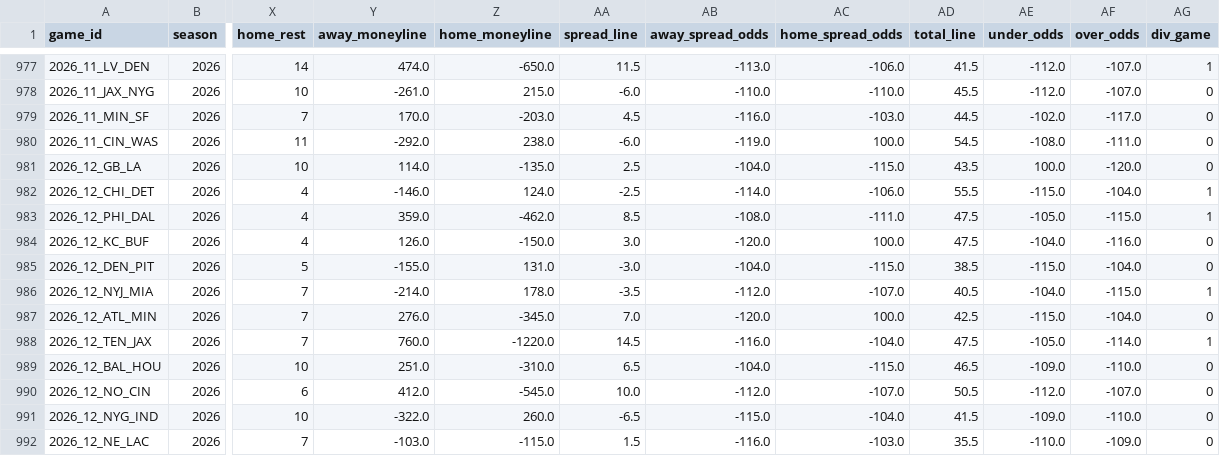
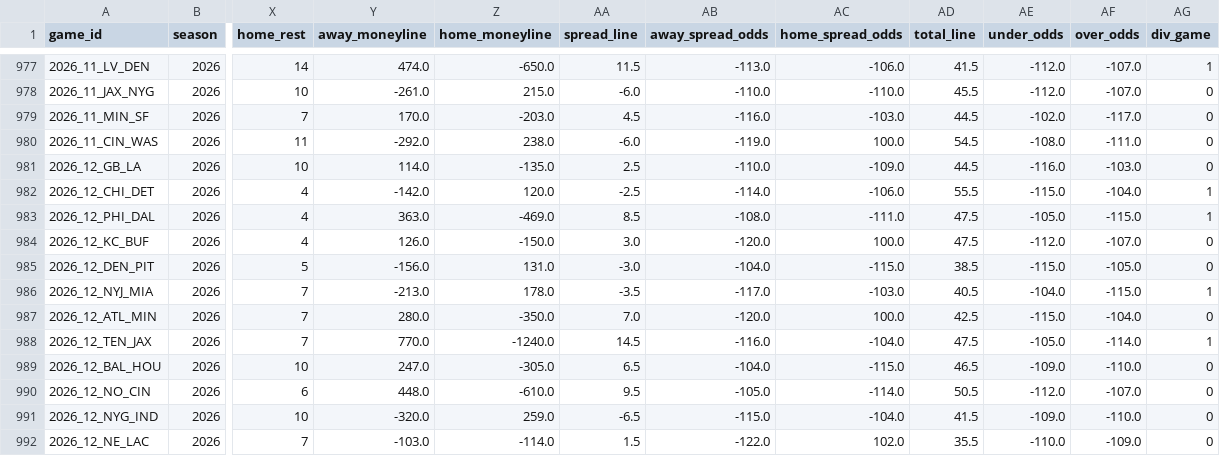
Before and after one commit to shane376/nfl-prediction-model, a CSV file: artifacts/games.csv, drawn as a sheet; only a part is shown, gaps mark what is left out; the diff covers the shown part only; the diff names each change by its address in the sheet, - before the commit and + after, or states it on an @@ line.

```diff
--- a/artifacts/games.csv
+++ b/artifacts/games.csv
-AB981 (away_spread_odds): -104.0
+AB981 (away_spread_odds): -110.0
-AC981 (home_spread_odds): -115.0
+AC981 (home_spread_odds): -109.0
-AD981 (total_line): 43.5
+AD981 (total_line): 44.5
-AE981 (under_odds): 100.0
+AE981 (under_odds): -116.0
-AF981 (over_odds): -120.0
+AF981 (over_odds): -103.0
-Y982 (away_moneyline): -146.0
+Y982 (away_moneyline): -142.0
-Z982 (home_moneyline): 124.0
+Z982 (home_moneyline): 120.0
-Y983 (away_moneyline): 359.0
+Y983 (away_moneyline): 363.0
-Z983 (home_moneyline): -462.0
+Z983 (home_moneyline): -469.0
-AE984 (under_odds): -104.0
+AE984 (under_odds): -112.0
-AF984 (over_odds): -116.0
+AF984 (over_odds): -107.0
-Y985 (away_moneyline): -155.0
+Y985 (away_moneyline): -156.0
-AF985 (over_odds): -104.0
+AF985 (over_odds): -105.0
-Y986 (away_moneyline): -214.0
+Y986 (away_moneyline): -213.0
-AB986 (away_spread_odds): -112.0
+AB986 (away_spread_odds): -117.0
-AC986 (home_spread_odds): -107.0
+AC986 (home_spread_odds): -103.0
-Y987 (away_moneyline): 276.0
+Y987 (away_moneyline): 280.0
-Z987 (home_moneyline): -345.0
+Z987 (home_moneyline): -350.0
-Y988 (away_moneyline): 760.0
+Y988 (away_moneyline): 770.0
-Z988 (home_moneyline): -1220.0
+Z988 (home_moneyline): -1240.0
-Y989 (away_moneyline): 251.0
+Y989 (away_moneyline): 247.0
-Z989 (home_moneyline): -310.0
+Z989 (home_moneyline): -305.0
-Y990 (away_moneyline): 412.0
+Y990 (away_moneyline): 448.0
-Z990 (home_moneyline): -545.0
+Z990 (home_moneyline): -610.0
-AA990 (spread_line): 10.0
+AA990 (spread_line): 9.5
-AB990 (away_spread_odds): -112.0
+AB990 (away_spread_odds): -105.0
-AC990 (home_spread_odds): -107.0
+AC990 (home_spread_odds): -114.0
-Y991 (away_moneyline): -322.0
+Y991 (away_moneyline): -320.0
-Z991 (home_moneyline): 260.0
+Z991 (home_moneyline): 259.0
-Z992 (home_moneyline): -115.0
+Z992 (home_moneyline): -114.0
-AB992 (away_spread_odds): -116.0
+AB992 (away_spread_odds): -122.0
-AC992 (home_spread_odds): -103.0
+AC992 (home_spread_odds): 102.0
```
Also changed, not shown: 18 edited cells elsewhere in this file, 4 other files.
